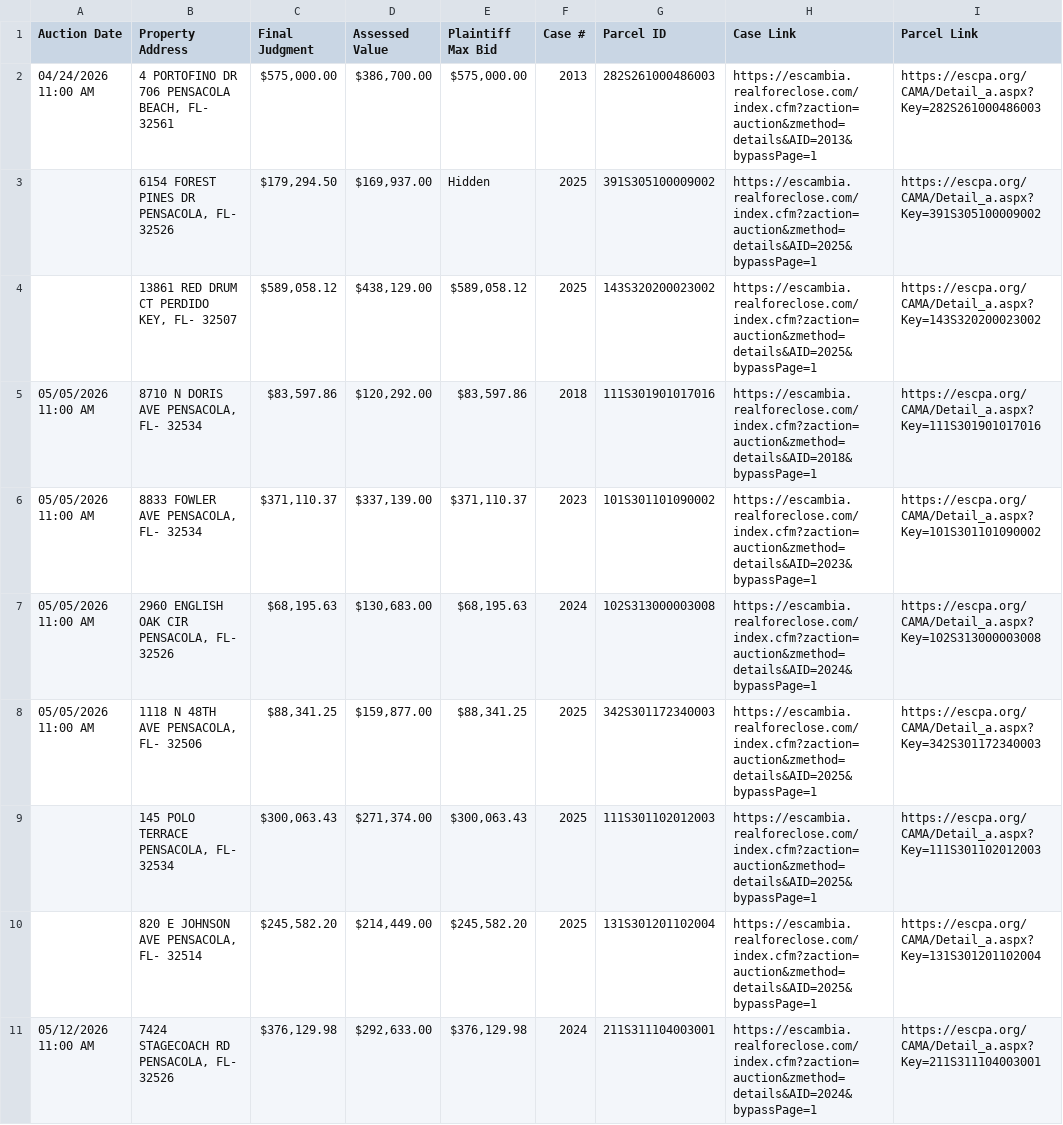
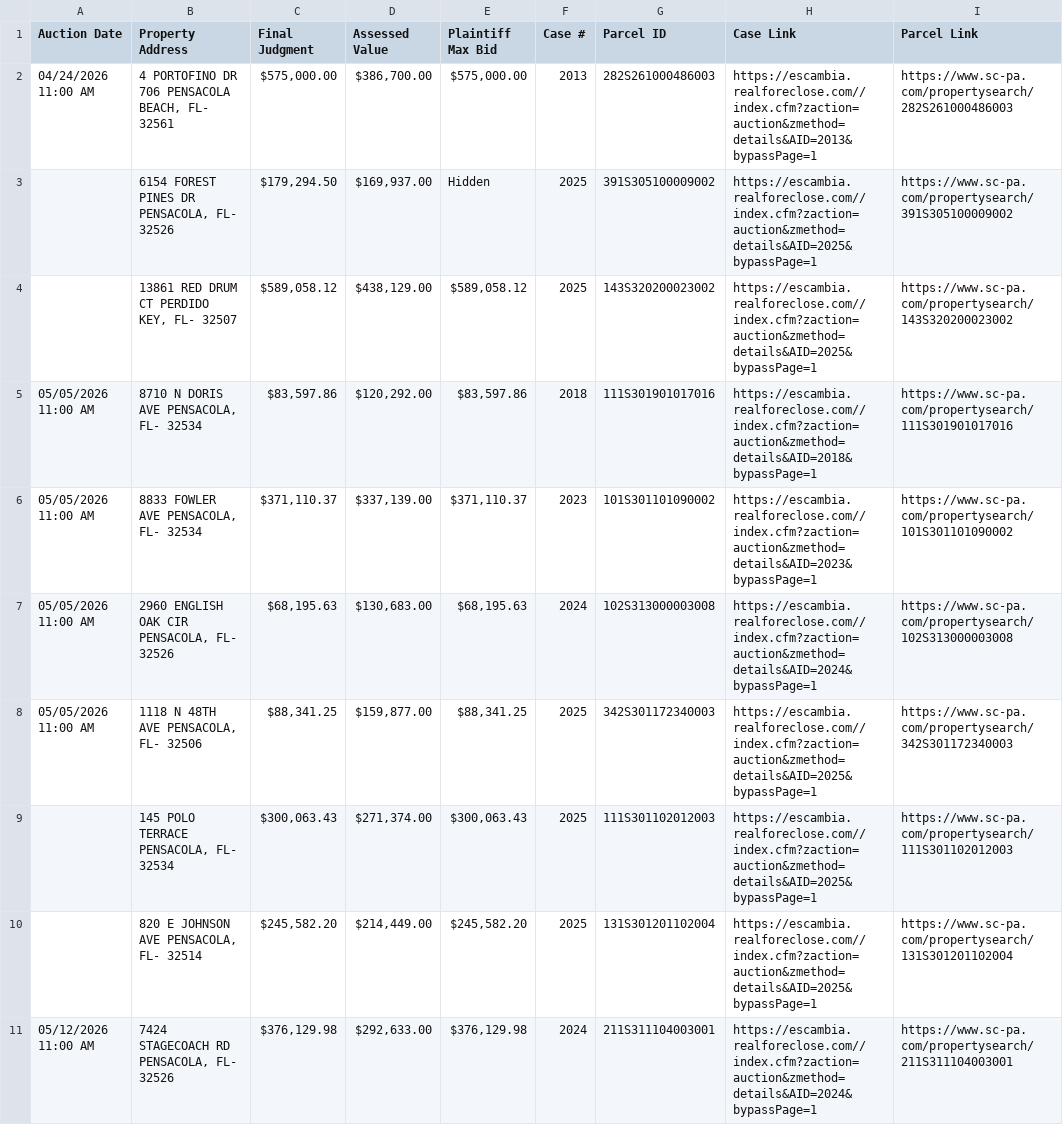
Before and after one commit to figlesias7/realforeclose-escambia, a CSV file: data/2026-04-22.csv, drawn as a sheet; only a part is shown; the diff covers the shown part only.

Commit message:
initial escambia setup

```diff
--- a/data/2026-04-22.csv
+++ b/data/2026-04-22.csv
@@ -1,11 +1,11 @@
 Auction Date,Property Address,Final Judgment,Assessed Value,Plaintiff Max Bid,Case #,Parcel ID,Case Link,Parcel Link
-04/24/2026 11:00 AM,"4 PORTOFINO DR 706 PENSACOLA BEACH, FL- 32561","$575,000.00","$386,700.00","$575,000.00",2013,282S261000486003,https://escambia.realforeclose.com/index.cfm?zaction=auction&zmethod=details&AID=2013&bypassPage=1,https://escpa.org/CAMA/Detail_a.aspx?Key=282S261000486003
-,"6154 FOREST PINES DR PENSACOLA, FL- 32526","$179,294.50","$169,937.00",Hidden,2025,391S305100009002,https://escambia.realforeclose.com/index.cfm?zaction=auction&zmethod=details&AID=2025&bypassPage=1,https://escpa.org/CAMA/Detail_a.aspx?Key=391S305100009002
-,"13861 RED DRUM CT PERDIDO KEY, FL- 32507","$589,058.12","$438,129.00","$589,058.12",2025,143S320200023002,https://escambia.realforeclose.com/index.cfm?zaction=auction&zmethod=details&AID=2025&bypassPage=1,https://escpa.org/CAMA/Detail_a.aspx?Key=143S320200023002
-05/05/2026 11:00 AM,"8710 N DORIS AVE PENSACOLA, FL- 32534","$83,597.86","$120,292.00","$83,597.86",2018,111S301901017016,https://escambia.realforeclose.com/index.cfm?zaction=auction&zmethod=details&AID=2018&bypassPage=1,https://escpa.org/CAMA/Detail_a.aspx?Key=111S301901017016
-05/05/2026 11:00 AM,"8833 FOWLER AVE PENSACOLA, FL- 32534","$371,110.37","$337,139.00","$371,110.37",2023,101S301101090002,https://escambia.realforeclose.com/index.cfm?zaction=auction&zmethod=details&AID=2023&bypassPage=1,https://escpa.org/CAMA/Detail_a.aspx?Key=101S301101090002
-05/05/2026 11:00 AM,"2960 ENGLISH OAK CIR PENSACOLA, FL- 32526","$68,195.63","$130,683.00","$68,195.63",2024,102S313000003008,https://escambia.realforeclose.com/index.cfm?zaction=auction&zmethod=details&AID=2024&bypassPage=1,https://escpa.org/CAMA/Detail_a.aspx?Key=102S313000003008
-05/05/2026 11:00 AM,"1118 N 48TH AVE PENSACOLA, FL- 32506","$88,341.25","$159,877.00","$88,341.25",2025,342S301172340003,https://escambia.realforeclose.com/index.cfm?zaction=auction&zmethod=details&AID=2025&bypassPage=1,https://escpa.org/CAMA/Detail_a.aspx?Key=342S301172340003
-,"145 POLO TERRACE PENSACOLA, FL- 32534","$300,063.43","$271,374.00","$300,063.43",2025,111S301102012003,https://escambia.realforeclose.com/index.cfm?zaction=auction&zmethod=details&AID=2025&bypassPage=1,https://escpa.org/CAMA/Detail_a.aspx?Key=111S301102012003
-,"820 E JOHNSON AVE PENSACOLA, FL- 32514","$245,582.20","$214,449.00","$245,582.20",2025,131S301201102004,https://escambia.realforeclose.com/index.cfm?zaction=auction&zmethod=details&AID=2025&bypassPage=1,https://escpa.org/CAMA/Detail_a.aspx?Key=131S301201102004
-05/12/2026 11:00 AM,"7424 STAGECOACH RD PENSACOLA, FL- 32526","$376,129.98","$292,633.00","$376,129.98",2024,211S311104003001,https://escambia.realforeclose.com/index.cfm?zaction=auction&zmethod=details&AID=2024&bypassPage=1,https://escpa.org/CAMA/Detail_a.aspx?Key=211S311104003001
+04/24/2026 11:00 AM,"4 PORTOFINO DR 706 PENSACOLA BEACH, FL- 32561","$575,000.00","$386,700.00","$575,000.00",2013,282S261000486003,https://escambia.realforeclose.com//index.cfm?zaction=auction&zmethod=details&AID=2013&bypassPage=1,https://www.sc-pa.com/propertysearch/282S261000486003
+,"6154 FOREST PINES DR PENSACOLA, FL- 32526","$179,294.50","$169,937.00",Hidden,2025,391S305100009002,https://escambia.realforeclose.com//index.cfm?zaction=auction&zmethod=details&AID=2025&bypassPage=1,https://www.sc-pa.com/propertysearch/391S305100009002
+,"13861 RED DRUM CT PERDIDO KEY, FL- 32507","$589,058.12","$438,129.00","$589,058.12",2025,143S320200023002,https://escambia.realforeclose.com//index.cfm?zaction=auction&zmethod=details&AID=2025&bypassPage=1,https://www.sc-pa.com/propertysearch/143S320200023002
+05/05/2026 11:00 AM,"8710 N DORIS AVE PENSACOLA, FL- 32534","$83,597.86","$120,292.00","$83,597.86",2018,111S301901017016,https://escambia.realforeclose.com//index.cfm?zaction=auction&zmethod=details&AID=2018&bypassPage=1,https://www.sc-pa.com/propertysearch/111S301901017016
+05/05/2026 11:00 AM,"8833 FOWLER AVE PENSACOLA, FL- 32534","$371,110.37","$337,139.00","$371,110.37",2023,101S301101090002,https://escambia.realforeclose.com//index.cfm?zaction=auction&zmethod=details&AID=2023&bypassPage=1,https://www.sc-pa.com/propertysearch/101S301101090002
+05/05/2026 11:00 AM,"2960 ENGLISH OAK CIR PENSACOLA, FL- 32526","$68,195.63","$130,683.00","$68,195.63",2024,102S313000003008,https://escambia.realforeclose.com//index.cfm?zaction=auction&zmethod=details&AID=2024&bypassPage=1,https://www.sc-pa.com/propertysearch/102S313000003008
+05/05/2026 11:00 AM,"1118 N 48TH AVE PENSACOLA, FL- 32506","$88,341.25","$159,877.00","$88,341.25",2025,342S301172340003,https://escambia.realforeclose.com//index.cfm?zaction=auction&zmethod=details&AID=2025&bypassPage=1,https://www.sc-pa.com/propertysearch/342S301172340003
+,"145 POLO TERRACE PENSACOLA, FL- 32534","$300,063.43","$271,374.00","$300,063.43",2025,111S301102012003,https://escambia.realforeclose.com//index.cfm?zaction=auction&zmethod=details&AID=2025&bypassPage=1,https://www.sc-pa.com/propertysearch/111S301102012003
+,"820 E JOHNSON AVE PENSACOLA, FL- 32514","$245,582.20","$214,449.00","$245,582.20",2025,131S301201102004,https://escambia.realforeclose.com//index.cfm?zaction=auction&zmethod=details&AID=2025&bypassPage=1,https://www.sc-pa.com/propertysearch/131S301201102004
+05/12/2026 11:00 AM,"7424 STAGECOACH RD PENSACOLA, FL- 32526","$376,129.98","$292,633.00","$376,129.98",2024,211S311104003001,https://escambia.realforeclose.com//index.cfm?zaction=auction&zmethod=details&AID=2024&bypassPage=1,https://www.sc-pa.com/propertysearch/211S311104003001
```
Also changed, not shown: 68 edited cells elsewhere in this file, data/active_foreclosures.csv, 3 other files.
